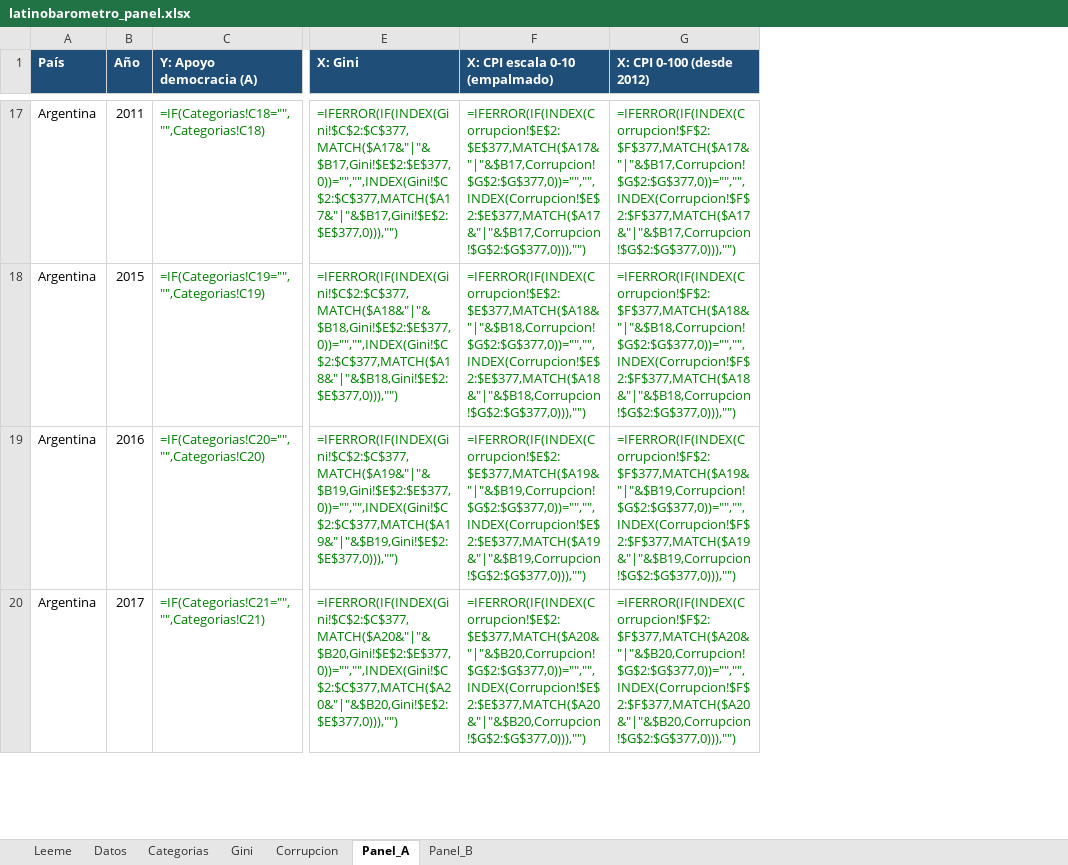
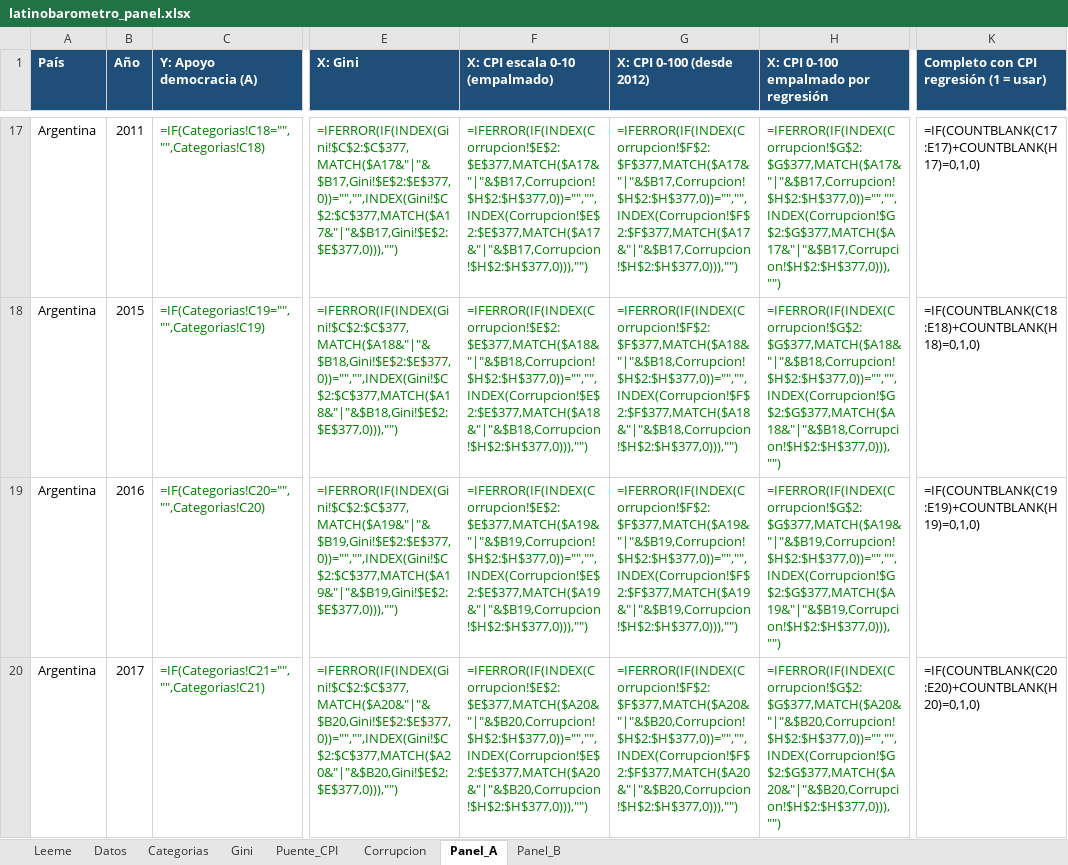
Before and after one commit to eantoniozapata/claudia, an Excel workbook: excel/latinobarometro_panel.xlsx, sheet Panel_A, drawn as a sheet; only a part is shown, gaps mark what is left out; values as stored, in another font and other column widths than the file's, no borders; formulas without a stored value are shown as written; the diff covers the shown part only; the diff names each change by its address in the sheet, - before the commit and + after, or states it on an @@ line.

```diff
--- a/excel/latinobarometro_panel.xlsx (sheet Panel_A)
+++ b/excel/latinobarometro_panel.xlsx (sheet Panel_A)
+sheet tab: Puente_CPI
+column H, row 1: X: CPI 0-100 empalmado por regresión; rows 17-20: =IFERROR(IF(INDEX(Corrupcion!$G$2:$G$377,MATCH($A17&"|"&$B17,Corrupcion!$H$2:$H$377,0))="","",INDEX(Corrupcion!$G$2:$G$377,MATCH($A17&"|"&$B17,Corrupcion!$H$2:$H$377,0))),"") | =IFERROR(IF(INDEX(Corrupcion!$G$2:$G$377,MATCH($A18&"|"&$B18,Corrupcion!$H$2:$H$377,0))="","",INDEX(Corrupcion!$G$2:$G$377,MATCH($A18&"|"&$B18,Corrupcion!$H$2:$H$377,0))),"") | =IFERROR(IF(INDEX(Corrupcion!$G$2:$G$377,MATCH($A19&"|"&$B19,Corrupcion!$H$2:$H$377,0))="","",INDEX(Corrupcion!$G$2:$G$377,MATCH($A19&"|"&$B19,Corrupcion!$H$2:$H$377,0))),"") | =IFERROR(IF(INDEX(Corrupcion!$G$2:$G$377,MATCH($A20&"|"&$B20,Corrupcion!$H$2:$H$377,0))="","",INDEX(Corrupcion!$G$2:$G$377,MATCH($A20&"|"&$B20,Corrupcion!$H$2:$H$377,0))),"")
+column K, row 1: Completo con CPI regresión (1 = usar); rows 17-20: =IF(COUNTBLANK(C17:E17)+COUNTBLANK(H17)=0,1,0) | =IF(COUNTBLANK(C18:E18)+COUNTBLANK(H18)=0,1,0) | =IF(COUNTBLANK(C19:E19)+COUNTBLANK(H19)=0,1,0) | =IF(COUNTBLANK(C20:E20)+COUNTBLANK(H20)=0,1,0)
-F17 (X: CPI escala 0-10 (empalmado)): =IFERROR(IF(INDEX(Corrupcion!$E$2:$E$377,MATCH($A17&"|"&$B17,Corrupcion!$G$2:$G$377,0))="","",INDEX(Corrupcion!$E$2:$E$377,MATCH($A17&"|"&$B17,Corrupcion!$G$2:$G$377,0))),"")
+F17 (X: CPI escala 0-10 (empalmado)): =IFERROR(IF(INDEX(Corrupcion!$E$2:$E$377,MATCH($A17&"|"&$B17,Corrupcion!$H$2:$H$377,0))="","",INDEX(Corrupcion!$E$2:$E$377,MATCH($A17&"|"&$B17,Corrupcion!$H$2:$H$377,0))),"")
-G17 (X: CPI 0-100 (desde 2012)): =IFERROR(IF(INDEX(Corrupcion!$F$2:$F$377,MATCH($A17&"|"&$B17,Corrupcion!$G$2:$G$377,0))="","",INDEX(Corrupcion!$F$2:$F$377,MATCH($A17&"|"&$B17,Corrupcion!$G$2:$G$377,0))),"")
+G17 (X: CPI 0-100 (desde 2012)): =IFERROR(IF(INDEX(Corrupcion!$F$2:$F$377,MATCH($A17&"|"&$B17,Corrupcion!$H$2:$H$377,0))="","",INDEX(Corrupcion!$F$2:$F$377,MATCH($A17&"|"&$B17,Corrupcion!$H$2:$H$377,0))),"")
-F18 (X: CPI escala 0-10 (empalmado)): =IFERROR(IF(INDEX(Corrupcion!$E$2:$E$377,MATCH($A18&"|"&$B18,Corrupcion!$G$2:$G$377,0))="","",INDEX(Corrupcion!$E$2:$E$377,MATCH($A18&"|"&$B18,Corrupcion!$G$2:$G$377,0))),"")
+F18 (X: CPI escala 0-10 (empalmado)): =IFERROR(IF(INDEX(Corrupcion!$E$2:$E$377,MATCH($A18&"|"&$B18,Corrupcion!$H$2:$H$377,0))="","",INDEX(Corrupcion!$E$2:$E$377,MATCH($A18&"|"&$B18,Corrupcion!$H$2:$H$377,0))),"")
-G18 (X: CPI 0-100 (desde 2012)): =IFERROR(IF(INDEX(Corrupcion!$F$2:$F$377,MATCH($A18&"|"&$B18,Corrupcion!$G$2:$G$377,0))="","",INDEX(Corrupcion!$F$2:$F$377,MATCH($A18&"|"&$B18,Corrupcion!$G$2:$G$377,0))),"")
+G18 (X: CPI 0-100 (desde 2012)): =IFERROR(IF(INDEX(Corrupcion!$F$2:$F$377,MATCH($A18&"|"&$B18,Corrupcion!$H$2:$H$377,0))="","",INDEX(Corrupcion!$F$2:$F$377,MATCH($A18&"|"&$B18,Corrupcion!$H$2:$H$377,0))),"")
-F19 (X: CPI escala 0-10 (empalmado)): =IFERROR(IF(INDEX(Corrupcion!$E$2:$E$377,MATCH($A19&"|"&$B19,Corrupcion!$G$2:$G$377,0))="","",INDEX(Corrupcion!$E$2:$E$377,MATCH($A19&"|"&$B19,Corrupcion!$G$2:$G$377,0))),"")
+F19 (X: CPI escala 0-10 (empalmado)): =IFERROR(IF(INDEX(Corrupcion!$E$2:$E$377,MATCH($A19&"|"&$B19,Corrupcion!$H$2:$H$377,0))="","",INDEX(Corrupcion!$E$2:$E$377,MATCH($A19&"|"&$B19,Corrupcion!$H$2:$H$377,0))),"")
-G19 (X: CPI 0-100 (desde 2012)): =IFERROR(IF(INDEX(Corrupcion!$F$2:$F$377,MATCH($A19&"|"&$B19,Corrupcion!$G$2:$G$377,0))="","",INDEX(Corrupcion!$F$2:$F$377,MATCH($A19&"|"&$B19,Corrupcion!$G$2:$G$377,0))),"")
+G19 (X: CPI 0-100 (desde 2012)): =IFERROR(IF(INDEX(Corrupcion!$F$2:$F$377,MATCH($A19&"|"&$B19,Corrupcion!$H$2:$H$377,0))="","",INDEX(Corrupcion!$F$2:$F$377,MATCH($A19&"|"&$B19,Corrupcion!$H$2:$H$377,0))),"")
-F20 (X: CPI escala 0-10 (empalmado)): =IFERROR(IF(INDEX(Corrupcion!$E$2:$E$377,MATCH($A20&"|"&$B20,Corrupcion!$G$2:$G$377,0))="","",INDEX(Corrupcion!$E$2:$E$377,MATCH($A20&"|"&$B20,Corrupcion!$G$2:$G$377,0))),"")
+F20 (X: CPI escala 0-10 (empalmado)): =IFERROR(IF(INDEX(Corrupcion!$E$2:$E$377,MATCH($A20&"|"&$B20,Corrupcion!$H$2:$H$377,0))="","",INDEX(Corrupcion!$E$2:$E$377,MATCH($A20&"|"&$B20,Corrupcion!$H$2:$H$377,0))),"")
-G20 (X: CPI 0-100 (desde 2012)): =IFERROR(IF(INDEX(Corrupcion!$F$2:$F$377,MATCH($A20&"|"&$B20,Corrupcion!$G$2:$G$377,0))="","",INDEX(Corrupcion!$F$2:$F$377,MATCH($A20&"|"&$B20,Corrupcion!$G$2:$G$377,0))),"")
+G20 (X: CPI 0-100 (desde 2012)): =IFERROR(IF(INDEX(Corrupcion!$F$2:$F$377,MATCH($A20&"|"&$B20,Corrupcion!$H$2:$H$377,0))="","",INDEX(Corrupcion!$F$2:$F$377,MATCH($A20&"|"&$B20,Corrupcion!$H$2:$H$377,0))),"")
```
Also changed, not shown: 744 edited cells elsewhere in this sheet, sheet Panel_B, sheet Leeme, sheet Corrupcion, 1 other file.
